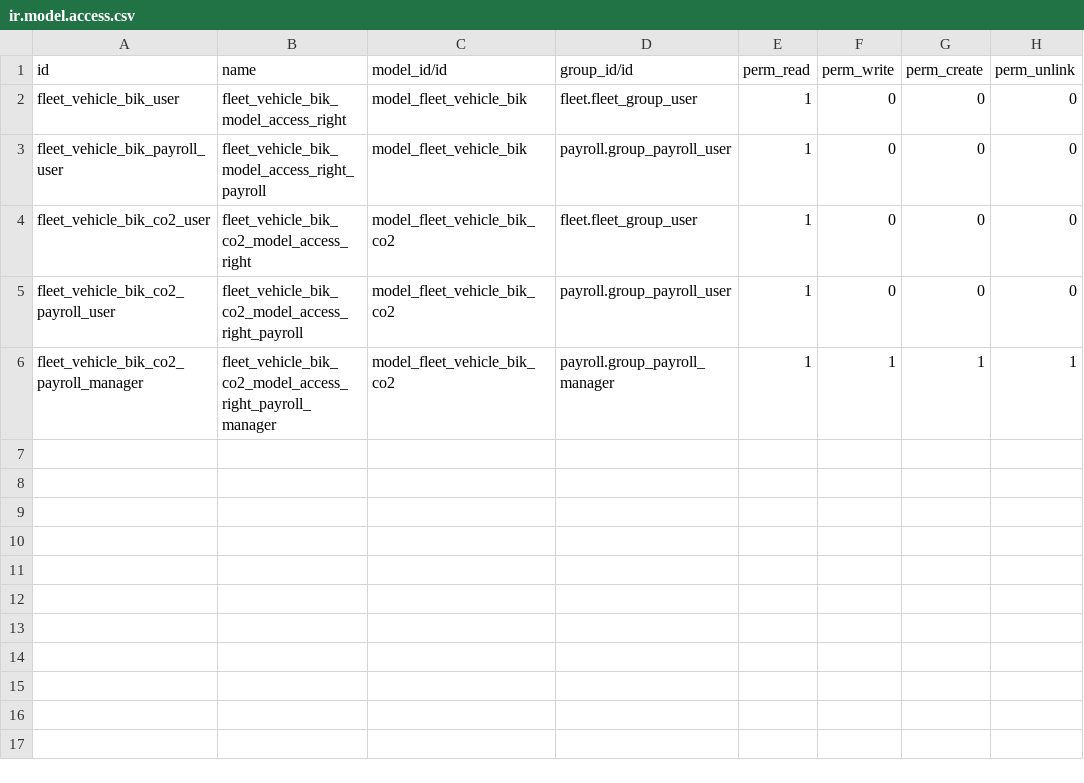
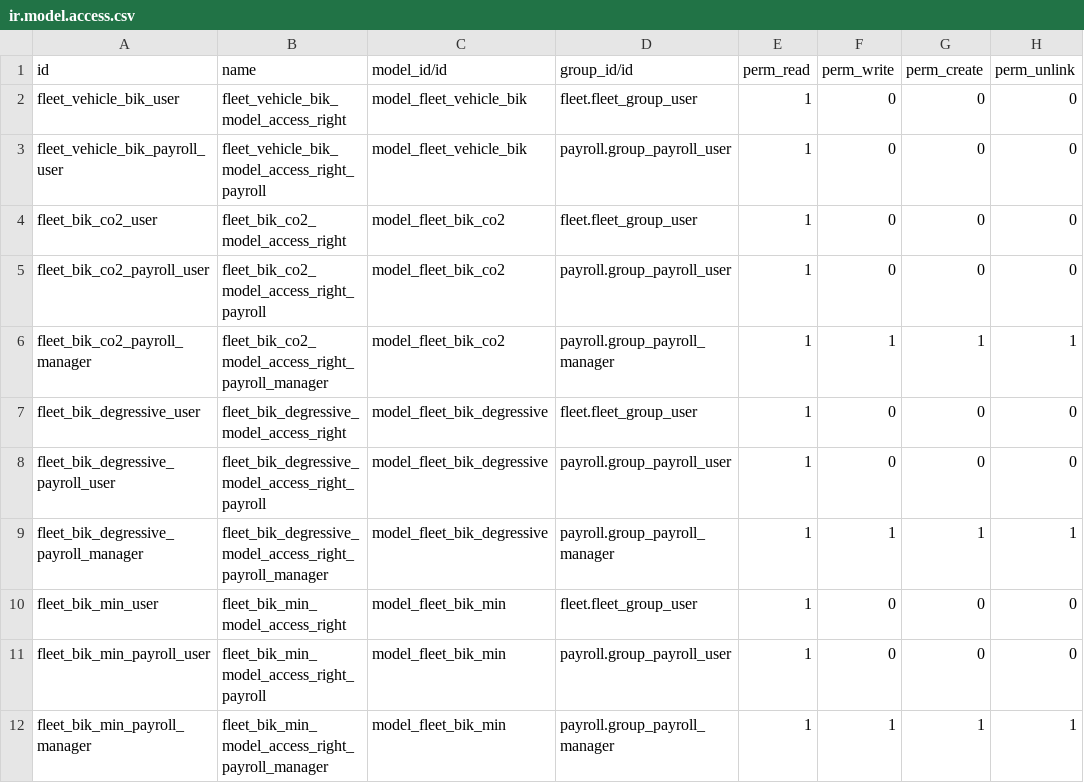
Before and after one commit to regispirard/l10n-belgium, a CSV file: l10n_be_payroll_bik_vehicle/security/ir.model.access.csv, drawn as a sheet.

```diff
--- a/l10n_be_payroll_bik_vehicle/security/ir.model.access.csv
+++ b/l10n_be_payroll_bik_vehicle/security/ir.model.access.csv
@@ -3,4 +3,10 @@ fleet_vehicle_bik_user,fleet_vehicle_bik_model_access_right,model_fleet_vehicle_
 fleet_vehicle_bik_payroll_user,fleet_vehicle_bik_model_access_right_payroll,model_fleet_vehicle_bik,payroll.group_payroll_user,1,0,0,0
-fleet_vehicle_bik_co2_user,fleet_vehicle_bik_co2_model_access_right,model_fleet_vehicle_bik_co2,fleet.fleet_group_user,1,0,0,0
-fleet_vehicle_bik_co2_payroll_user,fleet_vehicle_bik_co2_model_access_right_payroll,model_fleet_vehicle_bik_co2,payroll.group_payroll_user,1,0,0,0
-fleet_vehicle_bik_co2_payroll_manager,fleet_vehicle_bik_co2_model_access_right_payroll_manager,model_fleet_vehicle_bik_co2,payroll.group_payroll_manager,1,1,1,1
+fleet_bik_co2_user,fleet_bik_co2_model_access_right,model_fleet_bik_co2,fleet.fleet_group_user,1,0,0,0
+fleet_bik_co2_payroll_user,fleet_bik_co2_model_access_right_payroll,model_fleet_bik_co2,payroll.group_payroll_user,1,0,0,0
+fleet_bik_co2_payroll_manager,fleet_bik_co2_model_access_right_payroll_manager,model_fleet_bik_co2,payroll.group_payroll_manager,1,1,1,1
+fleet_bik_degressive_user,fleet_bik_degressive_model_access_right,model_fleet_bik_degressive,fleet.fleet_group_user,1,0,0,0
+fleet_bik_degressive_payroll_user,fleet_bik_degressive_model_access_right_payroll,model_fleet_bik_degressive,payroll.group_payroll_user,1,0,0,0
+fleet_bik_degressive_payroll_manager,fleet_bik_degressive_model_access_right_payroll_manager,model_fleet_bik_degressive,payroll.group_payroll_manager,1,1,1,1
+fleet_bik_min_user,fleet_bik_min_model_access_right,model_fleet_bik_min,fleet.fleet_group_user,1,0,0,0
+fleet_bik_min_payroll_user,fleet_bik_min_model_access_right_payroll,model_fleet_bik_min,payroll.group_payroll_user,1,0,0,0
+fleet_bik_min_payroll_manager,fleet_bik_min_model_access_right_payroll_manager,model_fleet_bik_min,payroll.group_payroll_manager,1,1,1,1
```
Also changed, not shown: 15 other files.
